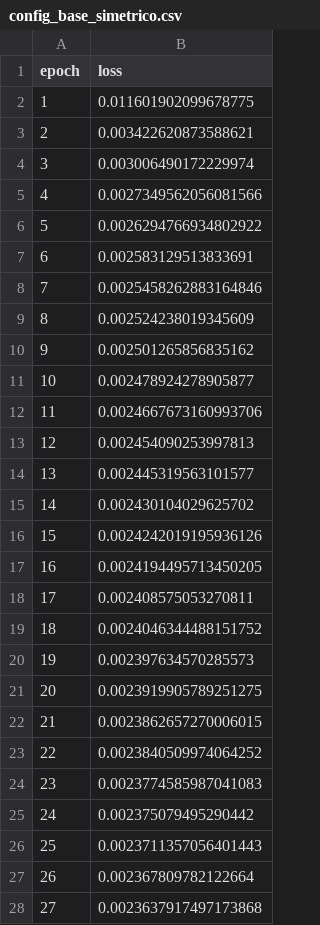
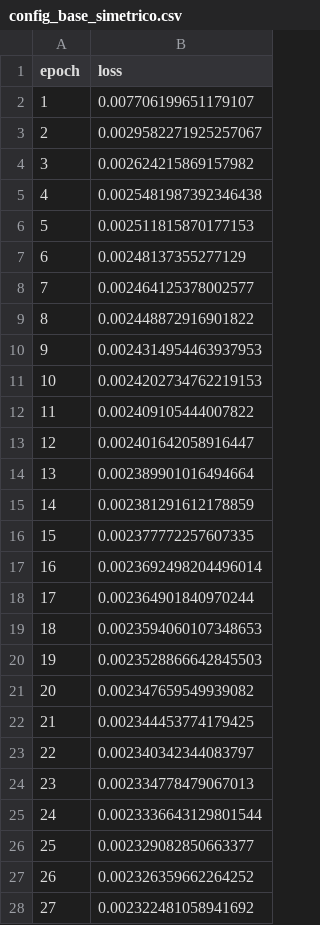
Before and after one commit to biancabalzarini/despeckling, a CSV file: notebooks/data/train_errors/config_base_simetrico.csv, drawn as a sheet; only a part is shown; the diff covers the shown part only.

Commit message:
corro con otro config

```diff
--- a/notebooks/data/train_errors/config_base_simetrico.csv
+++ b/notebooks/data/train_errors/config_base_simetrico.csv
@@ -1,28 +1,28 @@
 epoch,loss
-1,0.011601902099678775
-2,0.003422620873588621
-3,0.003006490172229974
-4,0.0027349562056081566
-5,0.0026294766934802922
-6,0.002583129513833691
-7,0.0025458262883164846
-8,0.002524238019345609
-9,0.002501265856835162
-10,0.002478924278905877
-11,0.0024667673160993706
-12,0.002454090253997813
-13,0.002445319563101577
-14,0.002430104029625702
-15,0.0024242019195936126
-16,0.0024194495713450205
-17,0.002408575053270811
-18,0.0024046344488151752
-19,0.002397634570285573
-20,0.0023919905789251275
-21,0.0023862657270006015
-22,0.0023840509974064252
-23,0.0023774585987041083
-24,0.002375079495290442
-25,0.0023711357056401443
-26,0.002367809782122664
-27,0.0023637917497173868
+1,0.007706199651179107
+2,0.0029582271925257067
+3,0.002624215869157982
+4,0.0025481987392346438
+5,0.002511815870177153
+6,0.00248137355277129
+7,0.002464125378002577
+8,0.002448872916901822
+9,0.0024314954463937953
+10,0.0024202734762219153
+11,0.002409105444007822
+12,0.002401642058916447
+13,0.002389901016494664
+14,0.002381291612178859
+15,0.002377772257607335
+16,0.0023692498204496014
+17,0.002364901840970244
+18,0.0023594060107348653
+19,0.0023528866642845503
+20,0.002347659549939082
+21,0.002344453774179425
+22,0.002340342344083797
+23,0.002334778479067013
+24,0.0023336643129801544
+25,0.002329082850663377
+26,0.002326359662264252
+27,0.002322481058941692
```
Also changed, not shown: 3 edited cells elsewhere in this file, notebooks/data/test_errors.csv, 5 other files.
